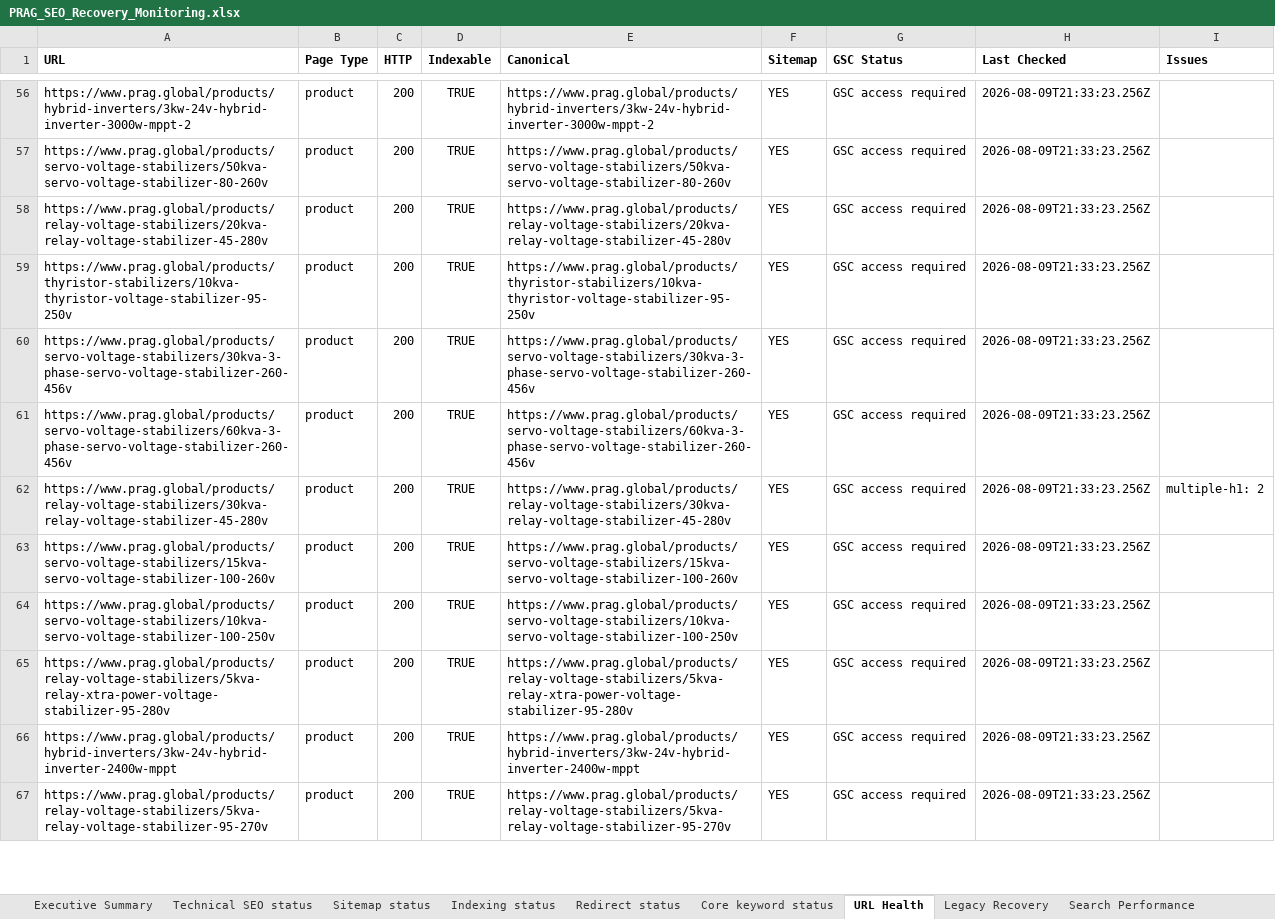
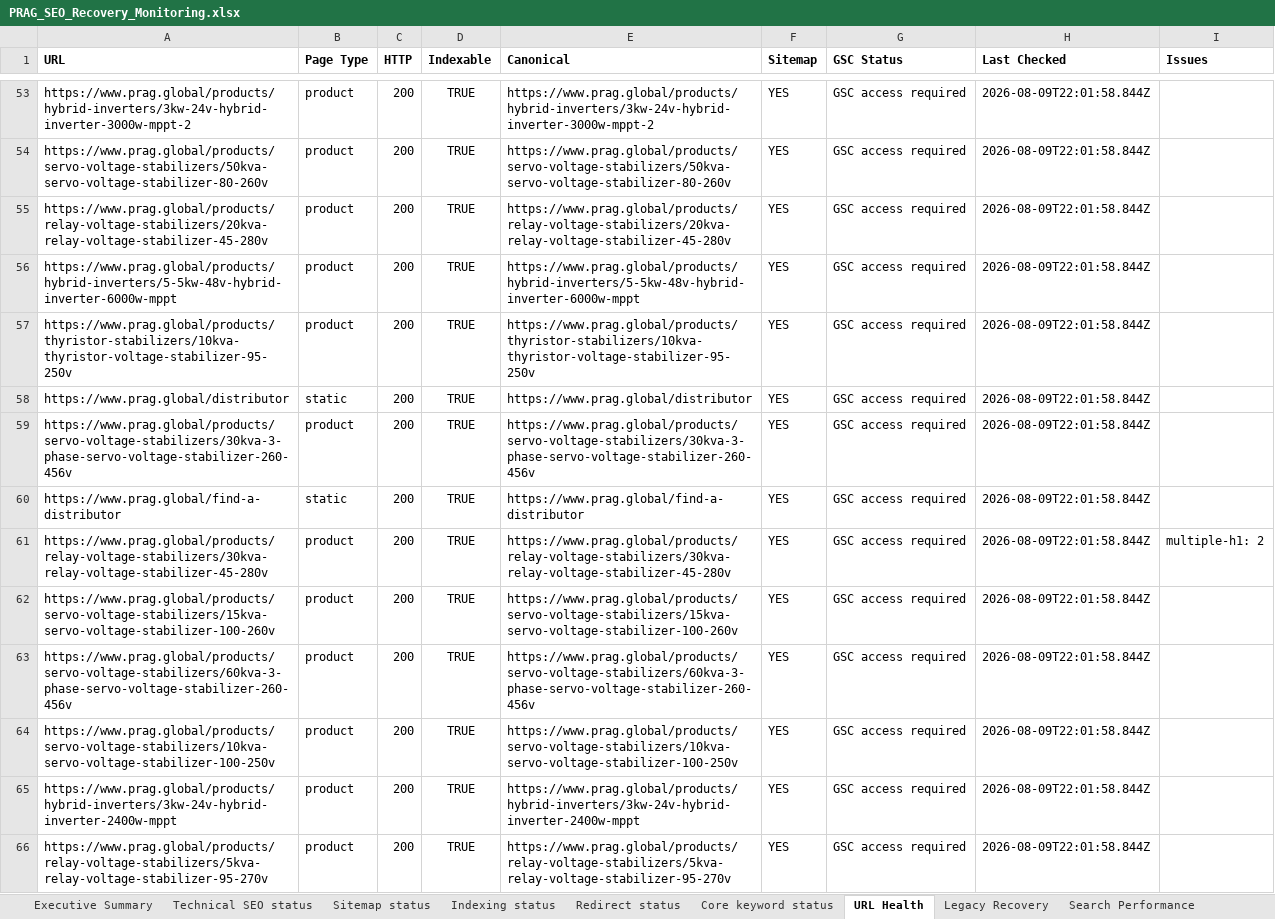
Before and after one commit to avariodigitals/prag-b2b, an Excel workbook: PRAG_SEO_Recovery_Monitoring.xlsx, sheet URL Health, drawn as a sheet; only a part is shown, gaps mark what is left out; values as stored, in another font and other column widths than the file's, no borders; removed rows and columns are numbered as before the commit, all else as after; the diff covers the shown part only; the diff names each change by its address in the sheet, - before the commit and + after, or states it on an @@ line.

```diff
--- a/PRAG_SEO_Recovery_Monitoring.xlsx (sheet URL Health)
+++ b/PRAG_SEO_Recovery_Monitoring.xlsx (sheet URL Health)
-H53:H55 (Last Checked): 2026-08-09T21:33:23.256Z
+H53:H55 (Last Checked): 2026-08-09T22:01:58.844Z
+row 56: https://www.prag.global/products/hybrid-inverters/5-5kw-48v-hybrid-inverter-6000w-mppt | product | 200 | TRUE | https://www.prag.global/products/hybrid-inverters/5-5kw-48v-hybrid-inverter-6000w-mppt | YES | GSC access required | 2026-08-09T22:01:58.844Z
-H57 (Last Checked): 2026-08-09T21:33:23.256Z
+H57 (Last Checked): 2026-08-09T22:01:58.844Z
+row 58: https://www.prag.global/distributor | static | 200 | TRUE | https://www.prag.global/distributor | YES | GSC access required | 2026-08-09T22:01:58.844Z
-H59:H62 (Last Checked): 2026-08-09T21:33:23.256Z
+H59:H62 (Last Checked): 2026-08-09T22:01:58.844Z
-A60 (URL): https://www.prag.global/products/servo-voltage-stabilizers/60kva-3-phase-servo-voltage-stabilizer-260-456v
+A60 (URL): https://www.prag.global/find-a-distributor
-B60 (Page Type): product
+B60 (Page Type): static
-E60 (Canonical): https://www.prag.global/products/servo-voltage-stabilizers/60kva-3-phase-servo-voltage-stabilizer-260-456v
+E60 (Canonical): https://www.prag.global/find-a-distributor
+row 63: https://www.prag.global/products/servo-voltage-stabilizers/60kva-3-phase-servo-voltage-stabilizer-260-456v | product | 200 | TRUE | https://www.prag.global/products/servo-voltage-stabilizers/60kva-3-phase-servo-voltage-stabilizer-260-456v | YES | GSC access required | 2026-08-09T22:01:58.844Z
-H64 (Last Checked): 2026-08-09T21:33:23.256Z
+H64 (Last Checked): 2026-08-09T22:01:58.844Z
-row 65: https://www.prag.global/products/relay-voltage-stabilizers/5kva-relay-xtra-power-voltage-stabilizer-95-280v | product | 200 | TRUE | https://www.prag.global/products/relay-voltage-stabilizers/5kva-relay-xtra-power-voltage-stabilizer-95-280v | YES | GSC access required | 2026-08-09T21:33:23.256Z
-H65:H66 (Last Checked): 2026-08-09T21:33:23.256Z
+H65:H66 (Last Checked): 2026-08-09T22:01:58.844Z
```
Also changed, not shown: 34 added rows, 36 removed rows and 109 edited cells elsewhere in this sheet, sheet Indexing status, sheet Redirect status, sheet Legacy Recovery, sheet Executive Summary, sheet Technical SEO status, 2 other files.
